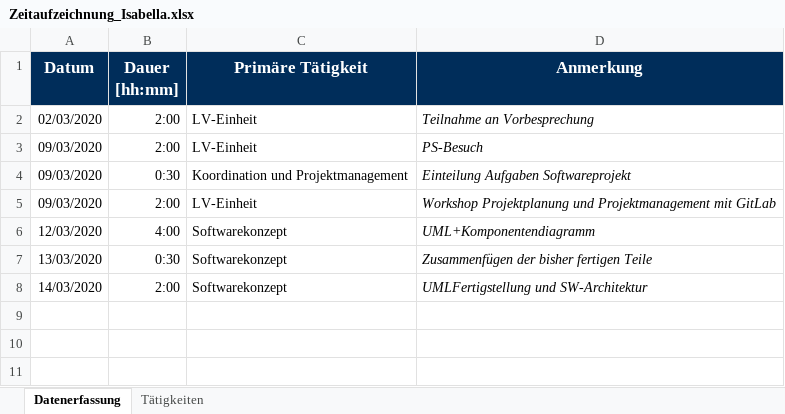
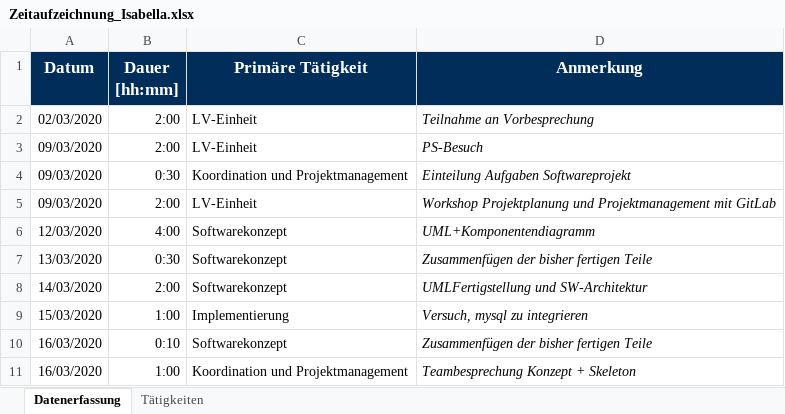
Before and after one commit to calvingehrer/Timeflip, an Excel workbook: Documentation/Time Management/Zeitaufzeichnung_Isabella.xlsx, sheet Datenerfassung, drawn as a sheet; values as stored, in another font and other column widths than the file's, no borders; the diff names each change by its address in the sheet, - before the commit and + after, or states it on an @@ line.

Commit message:
updated time management

```diff
--- a/Documentation/Time Management/Zeitaufzeichnung_Isabella.xlsx (sheet Datenerfassung)
+++ b/Documentation/Time Management/Zeitaufzeichnung_Isabella.xlsx (sheet Datenerfassung)
+row 9: 15/03/2020 | 1:00 | Implementierung | Versuch, mysql zu integrieren
+row 10: 16/03/2020 | 0:10 | Softwarekonzept | Zusammenfügen der bisher fertigen Teile
+row 11: 16/03/2020 | 1:00 | Koordination und Projektmanagement | Teambesprechung Konzept + Skeleton
```
Also changed, not shown: 4 other files.
